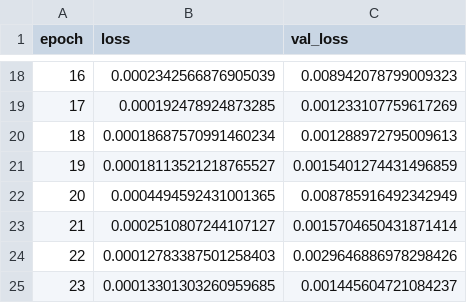
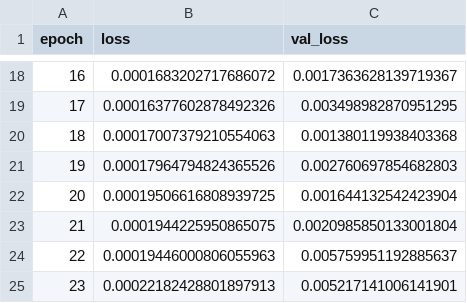
Before and after one commit to Batu-end/4cast2, a CSV file: training_log.csv, drawn as a sheet; only a part is shown, gaps mark what is left out; the diff covers the shown part only.

```diff
--- a/training_log.csv
+++ b/training_log.csv
@@ -18,8 +18,8 @@ epoch,loss,val_loss
-16,0.0002342566876905039,0.008942078799009323
-17,0.000192478924873285,0.001233107759617269
-18,0.00018687570991460234,0.001288972795009613
-19,0.00018113521218765527,0.0015401274431496859
-20,0.0004494592431001365,0.008785916492342949
-21,0.0002510807244107127,0.0015704650431871414
-22,0.00012783387501258403,0.0029646886978298426
-23,0.00013301303260959685,0.001445604721084237
+16,0.0001683202717686072,0.0017363628139719367
+17,0.00016377602878492326,0.003498982870951295
+18,0.00017007379210554063,0.001380119938403368
+19,0.00017964794824365526,0.002760697854682803
+20,0.00019506616808939725,0.001644132542423904
+21,0.0001944225950865075,0.0020985850133001804
+22,0.00019446000806055963,0.005759951192885637
+23,0.00022182428801897913,0.005217141006141901
```
Also changed, not shown: 32 edited cells elsewhere in this file, 8 other files.
